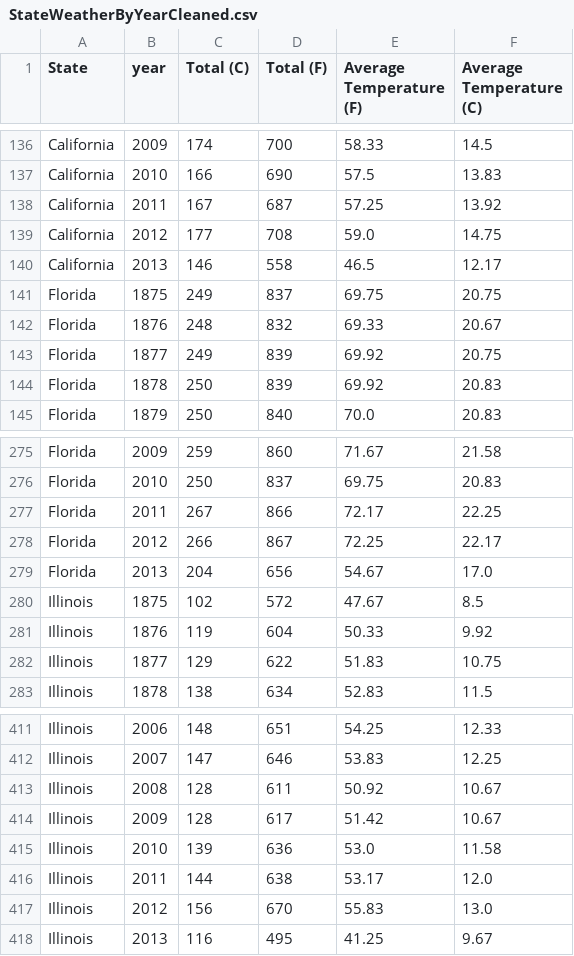
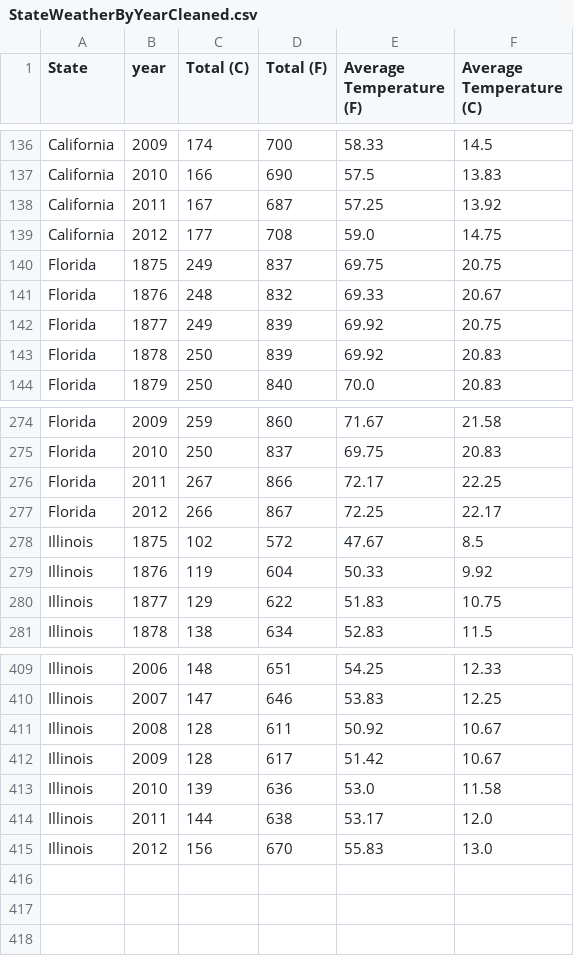
Before and after one commit to connorberek226/Final-Project, a CSV file: Resources/Cleaned Weather Data/StateWeatherByYearCleaned.csv, drawn as a sheet; only a part is shown, gaps mark what is left out; the diff names each change by its address in the sheet, - before the commit and + after, or states it on an @@ line.

```diff
--- a/Resources/Cleaned Weather Data/StateWeatherByYearCleaned.csv
+++ b/Resources/Cleaned Weather Data/StateWeatherByYearCleaned.csv
-row 140: California | 2013 | 146 | 558 | 46.5 | 12.17
-row 279: Florida | 2013 | 204 | 656 | 54.67 | 17.0
-row 418: Illinois | 2013 | 116 | 495 | 41.25 | 9.67
```
Also changed, not shown: Resources/Cleaned Weather Data/CAWeatherCleaned.csv, Resources/Cleaned Weather Data/FLWeatherCleaned.csv, 3 other files.
